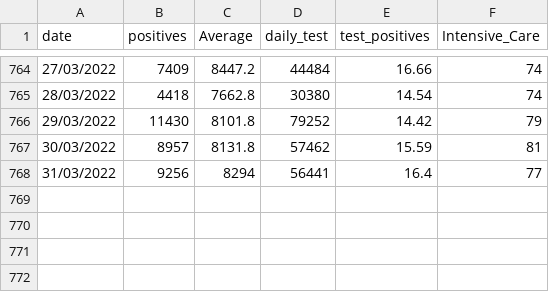
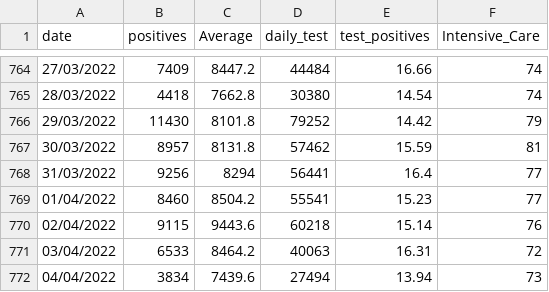
Before and after one commit to royeredouardunive/Covid19, a CSV file: Lazio.csv, drawn as a sheet; only a part is shown, gaps mark what is left out.

Commit message:
Daily Update

```diff
--- a/Lazio.csv
+++ b/Lazio.csv
@@ -768 +768,5 @@ date;positives;Average;daily_test;test_positives;Intensive_Care
 31/03/2022;9256;8294;56441;16.4;77
+01/04/2022;8460;8504.2;55541;15.23;77
+02/04/2022;9115;9443.6;60218;15.14;76
+03/04/2022;6533;8464.2;40063;16.31;72
+04/04/2022;3834;7439.6;27494;13.94;73
```
Also changed, not shown: Emilia-Romagna.csv, Lombardia.csv, 18 other files.
